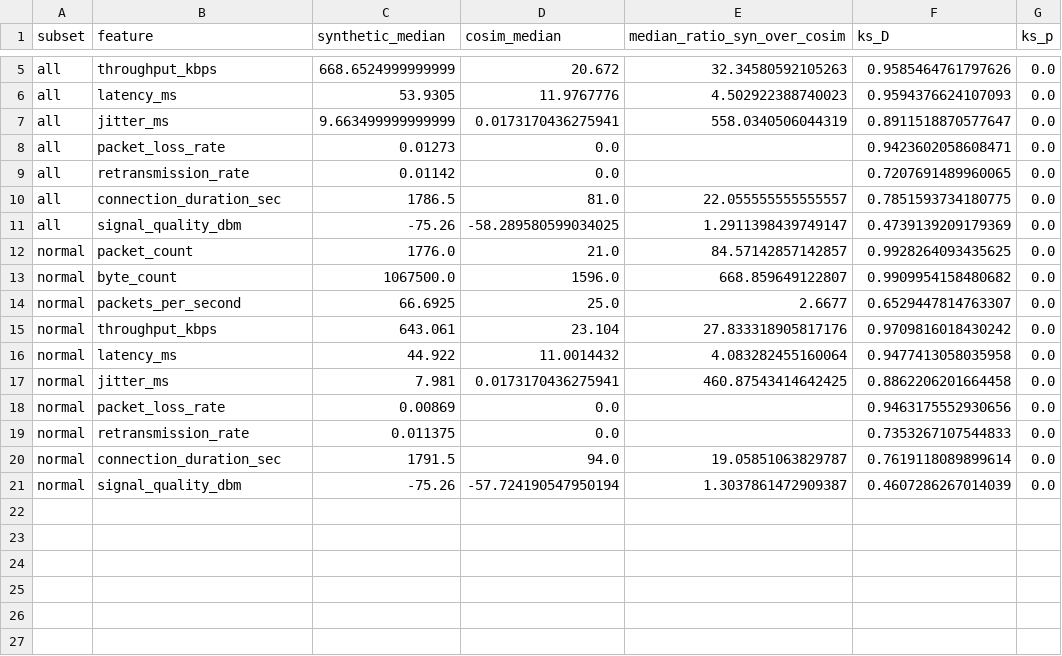
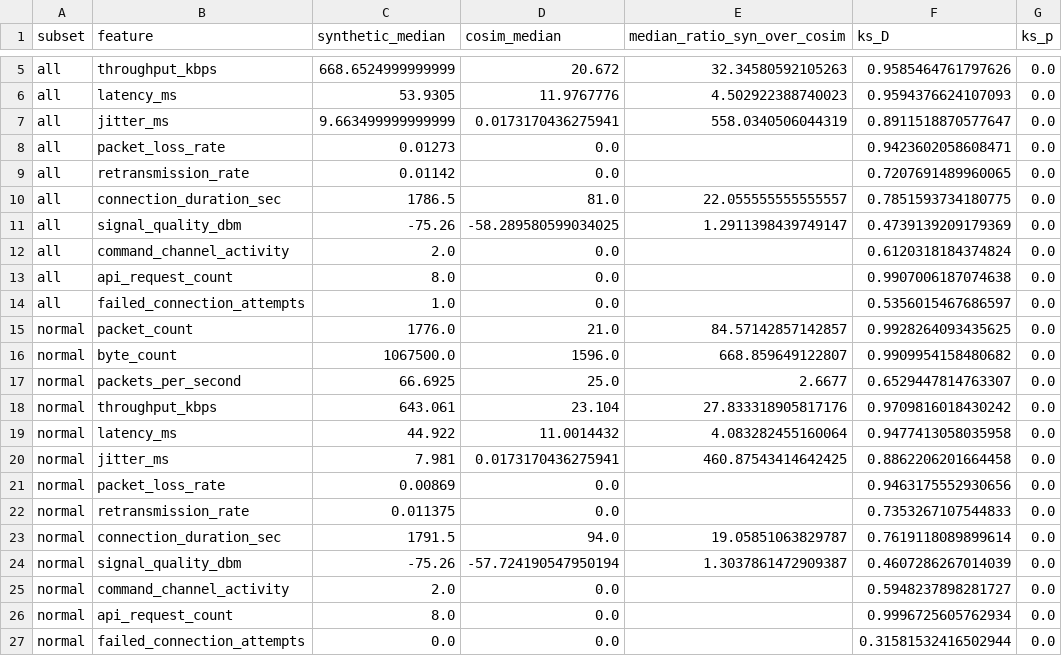
Before and after one commit to oltoHalmstad/ai-security-monitoring-5g-uas, a CSV file: results/distribution_shift_results.csv, drawn as a sheet; only a part is shown, gaps mark what is left out; the diff names each change by its address in the sheet, - before the commit and + after, or states it on an @@ line.

```diff
--- a/results/distribution_shift_results.csv
+++ b/results/distribution_shift_results.csv
+row 12: all | command_channel_activity | 2.0 | 0.0 |  | 0.6120318184374824 | 0.0
+row 13: all | api_request_count | 8.0 | 0.0 |  | 0.9907006187074638 | 0.0
+row 14: all | failed_connection_attempts | 1.0 | 0.0 |  | 0.5356015467686597 | 0.0
+row 25: normal | command_channel_activity | 2.0 | 0.0 |  | 0.5948237898281727 | 0.0
+row 26: normal | api_request_count | 8.0 | 0.0 |  | 0.9996725605762934 | 0.0
+row 27: normal | failed_connection_attempts | 0.0 | 0.0 |  | 0.31581532416502944 | 0.0
```
Also changed, not shown: results/cross_domain_transfer_results.csv, 10 other files.
